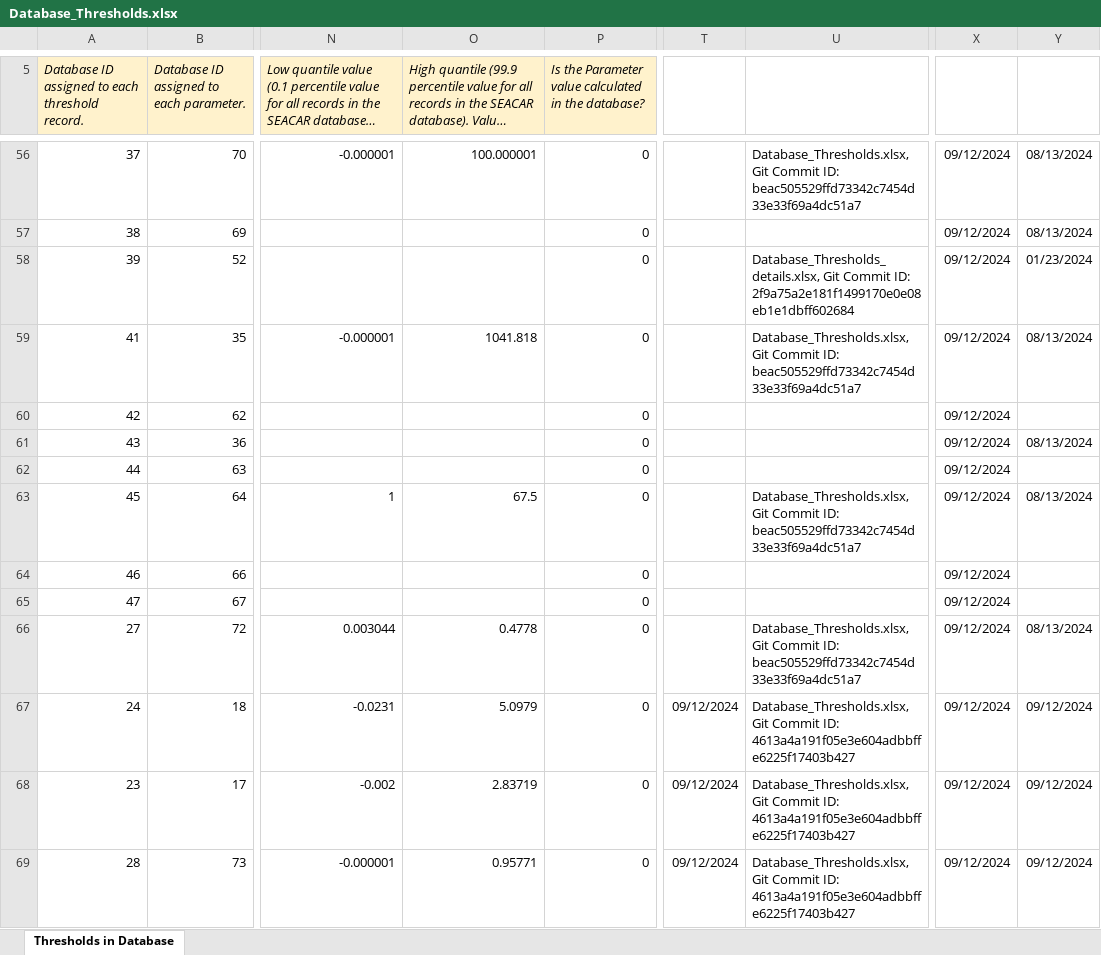
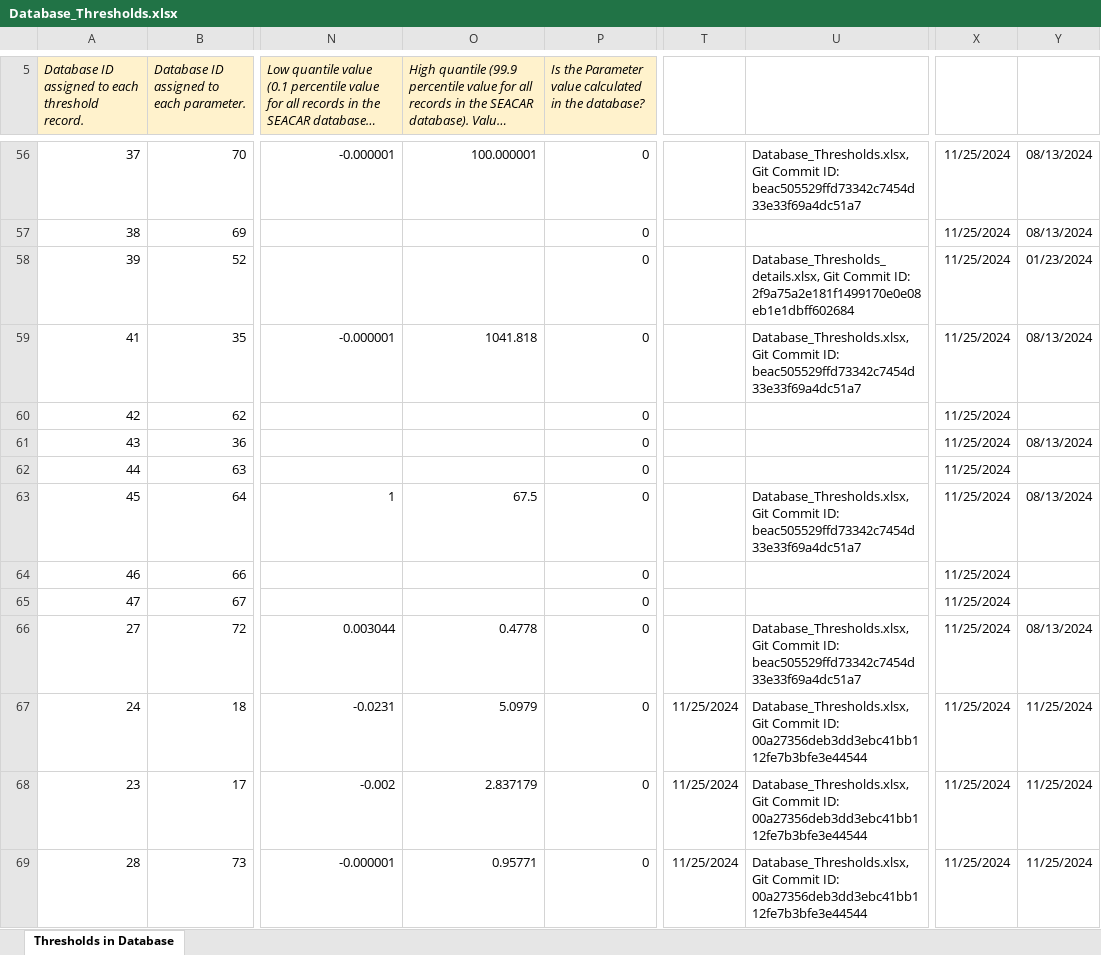
Before and after one commit to FloridaSEACAR/IndicatorQuantiles, an Excel workbook: output/ScriptResults/Database_Thresholds.xlsx, sheet Thresholds in Database, drawn as a sheet; only a part is shown, gaps mark what is left out; long unchanged cells end in …; values as stored, in another font and other column widths than the file's, no borders; the diff covers the shown part only; the diff names each change by its address in the sheet, - before the commit and + after, or states it on an @@ line.

Commit message:
update db_thresholds; add files_used.txt

```diff
--- a/output/ScriptResults/Database_Thresholds.xlsx (sheet Thresholds in Database)
+++ b/output/ScriptResults/Database_Thresholds.xlsx (sheet Thresholds in Database)
-X56:X69: 09/12/2024
+X56:X69: 11/25/2024
-T67:T69: 09/12/2024
+T67:T69: 11/25/2024
-U67:U69: …Commit ID: 4613a4a191f05e3e604adbbffe6225f17403b427
+U67:U69: …Commit ID: 00a27356deb3dd3ebc41bb112fe7b3bfe3e44544
-Y67:Y69: 09/12/2024
+Y67:Y69: 11/25/2024
-O68: 2.83719
+O68: 2.837179
```
Also changed, not shown: 1 added row, 1 removed row and 130 edited cells elsewhere in this sheet, 2 other files.
